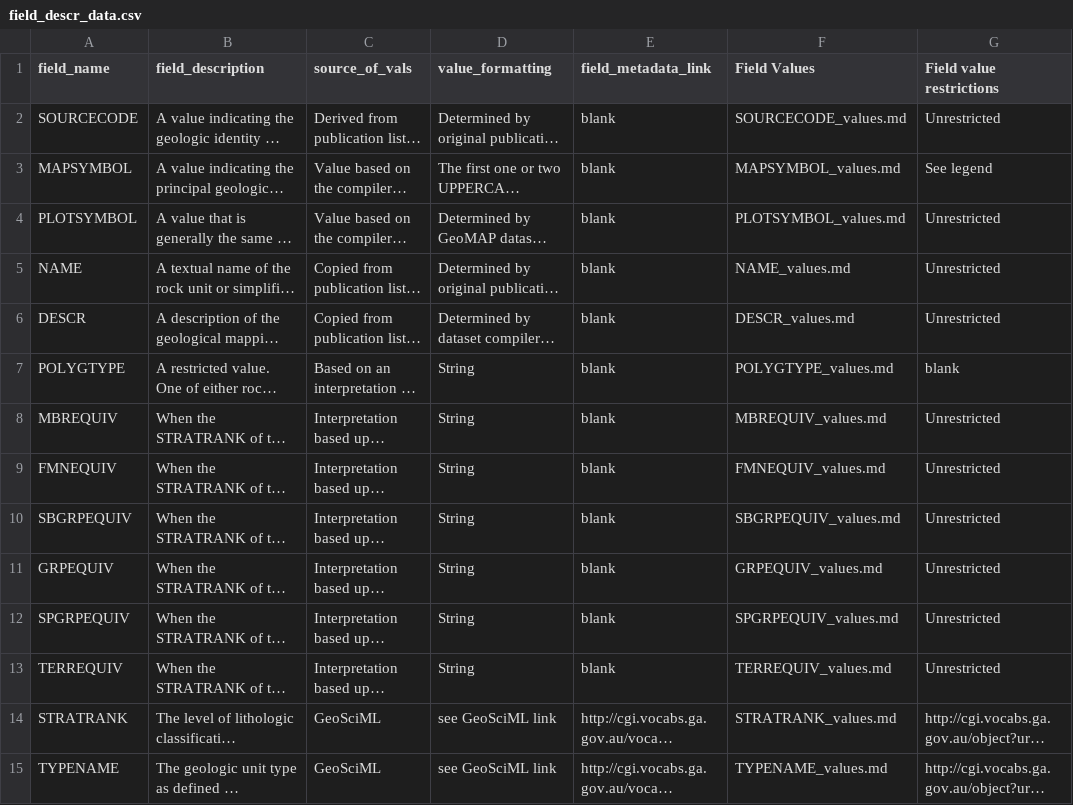
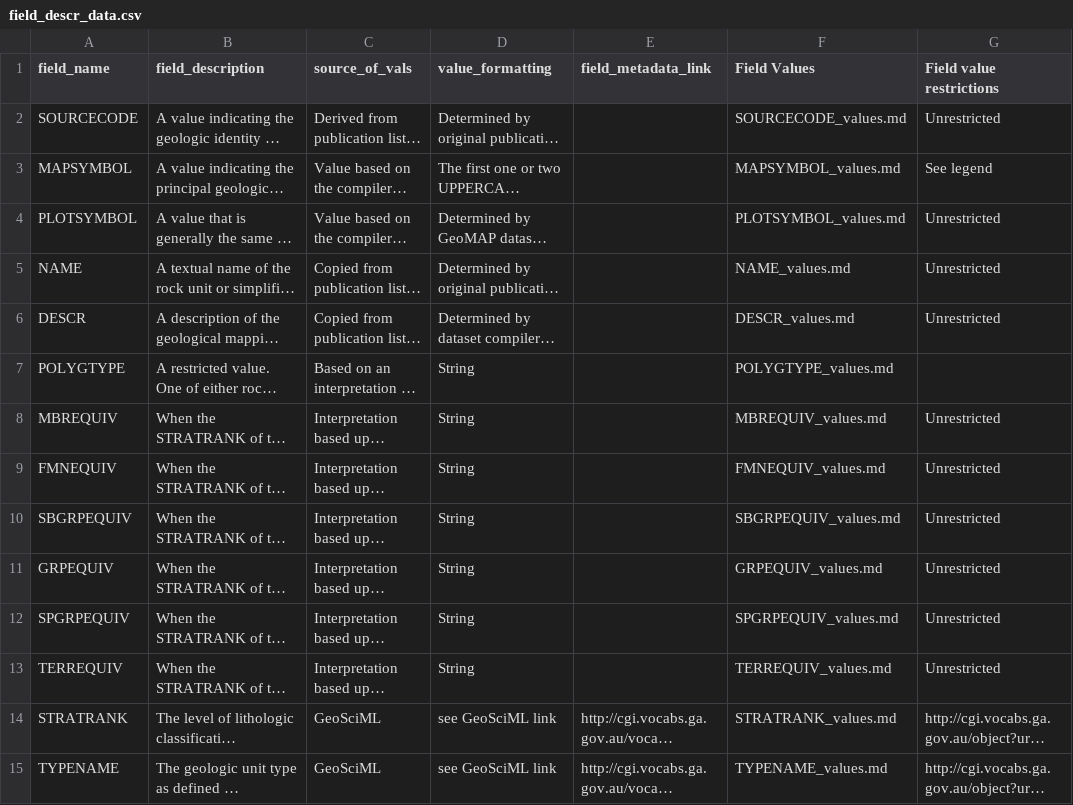
Before and after one commit to selkind/GeoMap, a CSV file: documentation/field_descr_data.csv, drawn as a sheet; only a part is shown; long unchanged cells end in …; the diff covers the shown part only; the diff names each change by its address in the sheet, - before the commit and + after, or states it on an @@ line.

Commit message:
change blanks to actual empty cells

```diff
--- a/documentation/field_descr_data.csv
+++ b/documentation/field_descr_data.csv
-E2:E13 (field_metadata_link): blank
+E2:E13 (field_metadata_link): (empty)
-G7 (Field value restrictions): blank
+G7 (Field value restrictions): (empty)
```
Also changed, not shown: 35 edited cells elsewhere in this file.
